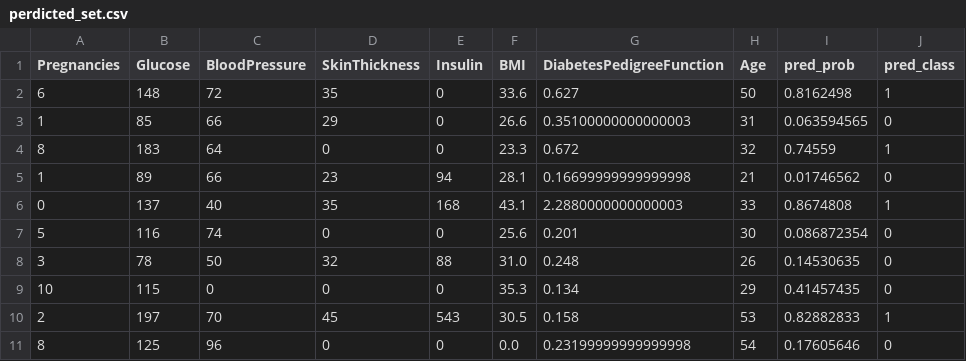
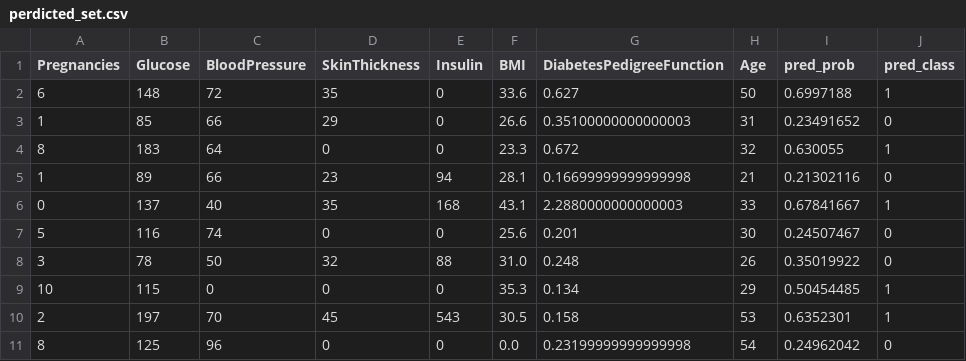
Before and after one commit to urmanml/ml_pipeline, a CSV file: output/perdicted_set.csv, drawn as a sheet.

```diff
--- a/output/perdicted_set.csv
+++ b/output/perdicted_set.csv
@@ -1,11 +1,11 @@
 Pregnancies,Glucose,BloodPressure,SkinThickness,Insulin,BMI,DiabetesPedigreeFunction,Age,pred_prob,pred_class
-6,148,72,35,0,33.6,0.627,50,0.8162498,1
-1,85,66,29,0,26.6,0.35100000000000003,31,0.063594565,0
-8,183,64,0,0,23.3,0.672,32,0.74559,1
-1,89,66,23,94,28.1,0.16699999999999998,21,0.01746562,0
-0,137,40,35,168,43.1,2.2880000000000003,33,0.8674808,1
-5,116,74,0,0,25.6,0.201,30,0.086872354,0
-3,78,50,32,88,31.0,0.248,26,0.14530635,0
-10,115,0,0,0,35.3,0.134,29,0.41457435,0
-2,197,70,45,543,30.5,0.158,53,0.82882833,1
-8,125,96,0,0,0.0,0.23199999999999998,54,0.17605646,0
+6,148,72,35,0,33.6,0.627,50,0.6997188,1
+1,85,66,29,0,26.6,0.35100000000000003,31,0.23491652,0
+8,183,64,0,0,23.3,0.672,32,0.630055,1
+1,89,66,23,94,28.1,0.16699999999999998,21,0.21302116,0
+0,137,40,35,168,43.1,2.2880000000000003,33,0.67841667,1
+5,116,74,0,0,25.6,0.201,30,0.24507467,0
+3,78,50,32,88,31.0,0.248,26,0.35019922,0
+10,115,0,0,0,35.3,0.134,29,0.50454485,1
+2,197,70,45,543,30.5,0.158,53,0.6352301,1
+8,125,96,0,0,0.0,0.23199999999999998,54,0.24962042,0
```
Also changed, not shown: 3 other files.
